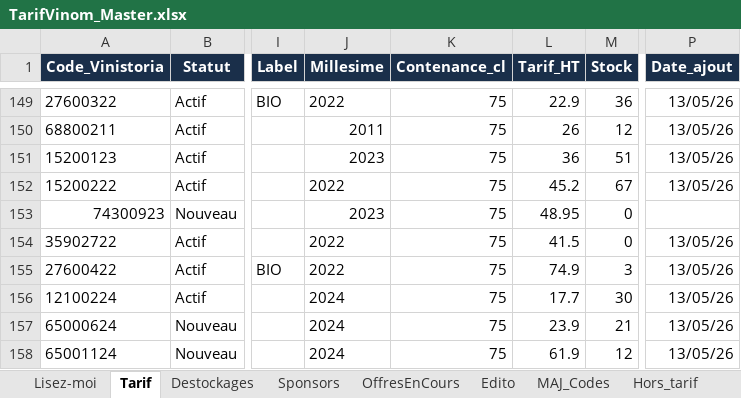
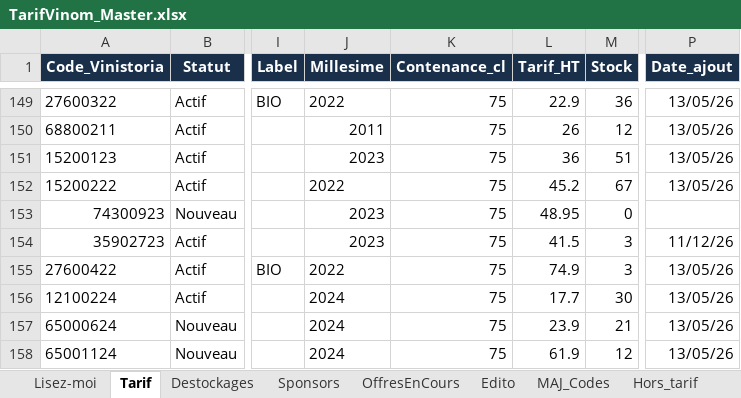
Before and after one commit to NoBullshitDrinks/vinom-tarif, an Excel workbook: data/TarifVinom_Master.xlsx, sheet Tarif, drawn as a sheet; only a part is shown, gaps mark what is left out; values as stored, in another font and other column widths than the file's, no borders; the diff names each change by its address in the sheet, - before the commit and + after, or states it on an @@ line.

Commit message:
MAJ tarif via Power Automate

```diff
--- a/data/TarifVinom_Master.xlsx (sheet Tarif)
+++ b/data/TarifVinom_Master.xlsx (sheet Tarif)
-A154 (Code_Vinistoria): 35902722
+A154 (Code_Vinistoria): 35902723
-J154 (Millesime): 2022
+J154 (Millesime): 2023
-M154 (Stock): 0
+M154 (Stock): 3
-P154 (Date_ajout): 13/05/26
+P154 (Date_ajout): 11/12/26
```
